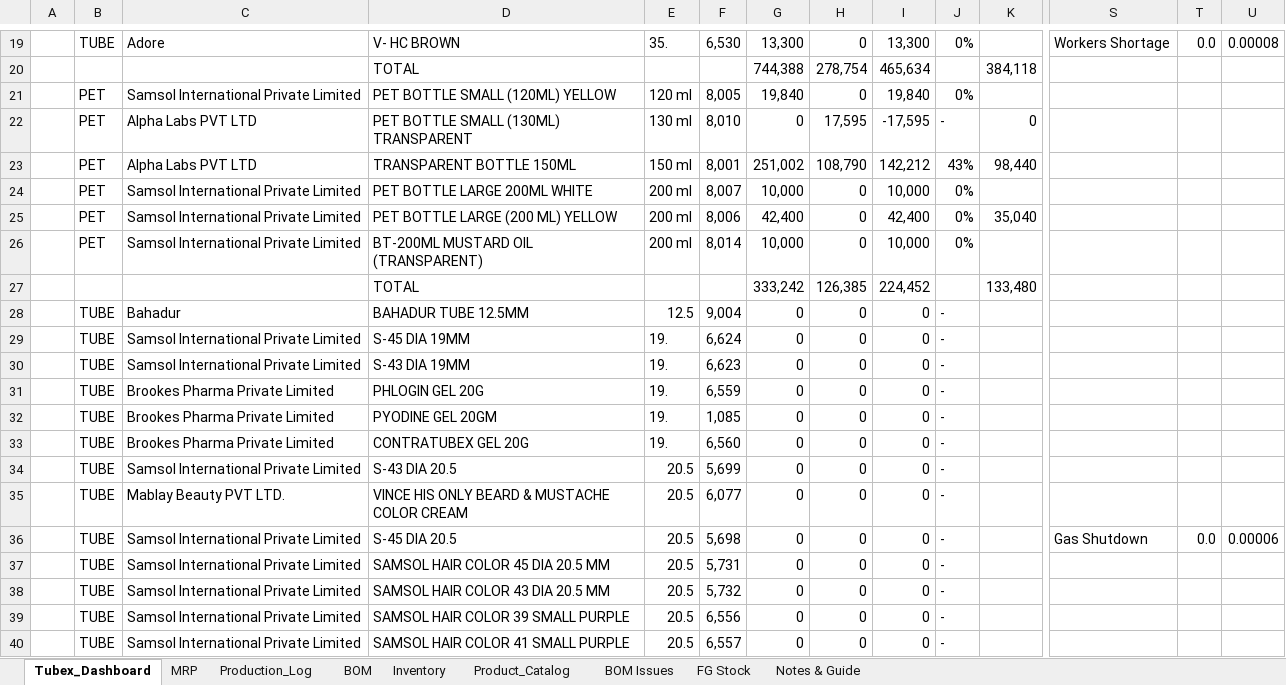
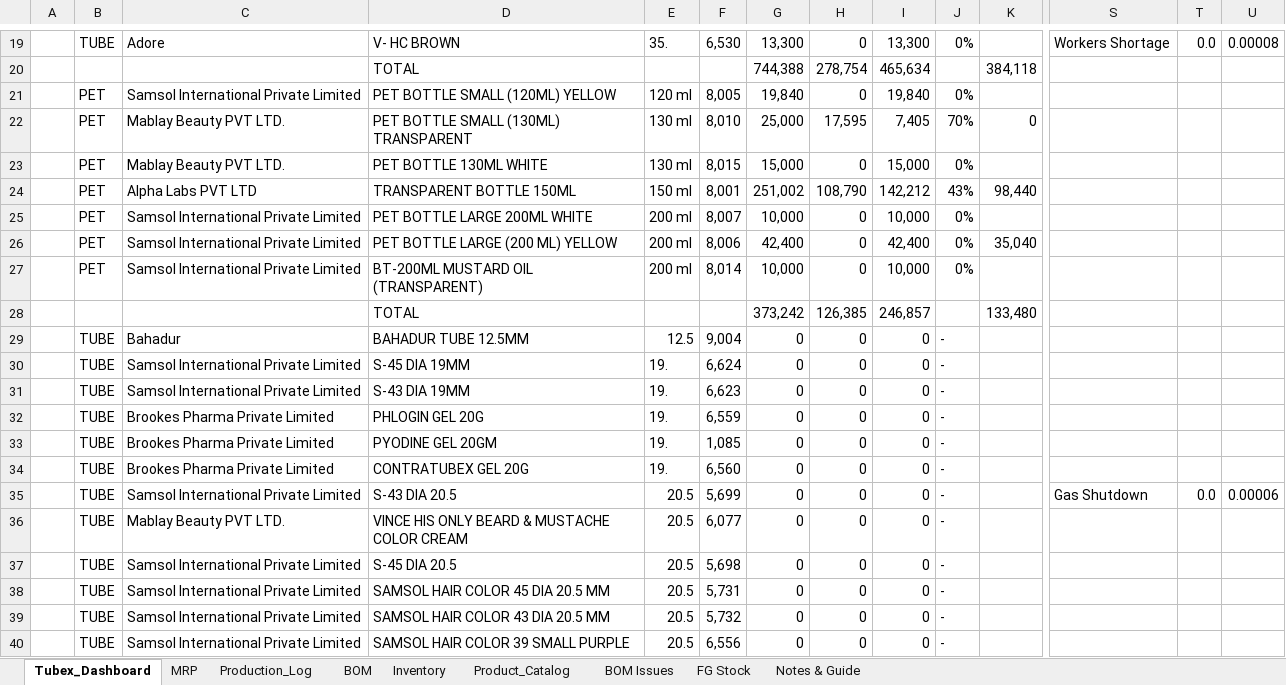
Before and after one commit to ckndr/alpha-containers, an Excel workbook: Tubex_v10_30.xlsx, sheet Tubex_Dashboard, drawn as a sheet; only a part is shown, gaps mark what is left out; the shorter side is filled out with more unchanged rows; values as stored, in another font and other column widths than the file's, no cell formats; addresses are those after the commit; rows hold the shown columns only; the diff names each change by its address in the sheet, - before the commit and + after, or states it on an @@ line.

Commit message:
Fix JOF 343 and 344 in MRP, Dashboard formatting, scripts update

```diff
--- a/Tubex_v10_30.xlsx (sheet Tubex_Dashboard)
+++ b/Tubex_v10_30.xlsx (sheet Tubex_Dashboard)
-C22: Alpha Labs PVT LTD
+C22: Mablay Beauty PVT LTD.
-G22: 0
+G22: 25,000
-I22: -17,595
+I22: 7,405
-J22: -
+J22: 70%
+row 23:  | PET | Mablay Beauty PVT LTD. | PET BOTTLE 130ML WHITE | 130 ml | 8,015 | 15,000 | 0 | 15,000 | 0%
-G28: 333,242
+G28: 373,242
-I28: 224,452
+I28: 246,857
-S35: (empty)
+S35: Gas Shutdown
-T35: (empty)
+T35: 0.0
-U35: (empty)
+U35: 0.00006
-S37: Gas Shutdown
+S37: (empty)
-T37: 0.0
+T37: (empty)
-U37: 0.00006
+U37: (empty)
```
Also changed, not shown: sheet MRP, sheet BOM, sheet Product_Catalog, sheet FG Stock, cell formats, formulas that keep their value, hidden cells, 5 other files.
